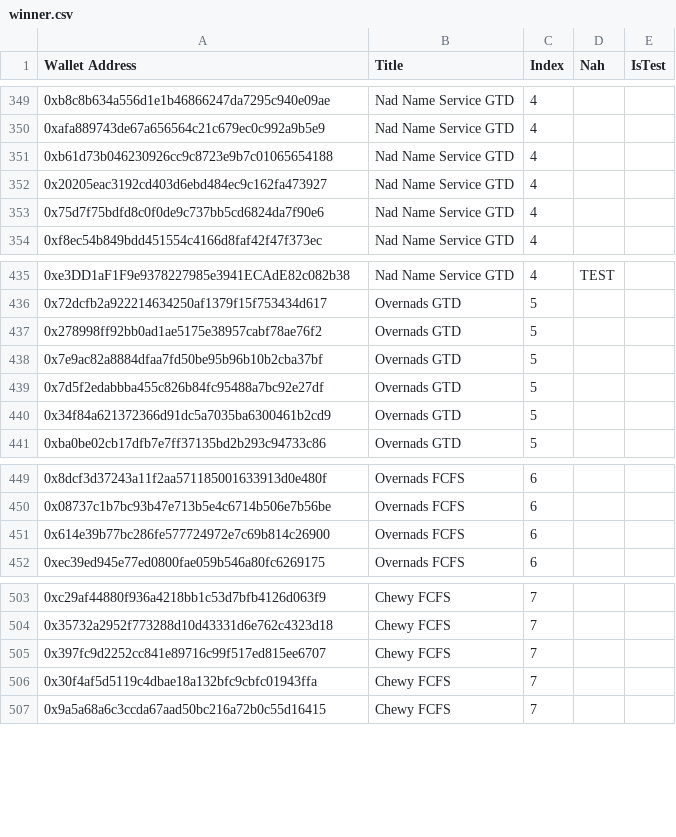
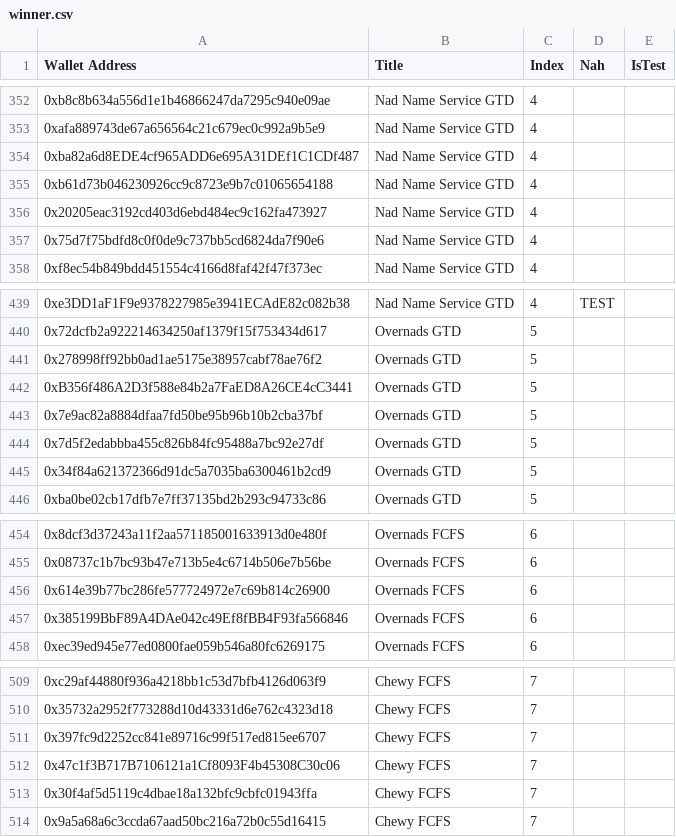
Before and after one commit to starci-lab/llammao-be, a CSV file: datasets/winner.csv, drawn as a sheet; only a part is shown, gaps mark what is left out; the diff covers the shown part only.

```diff
--- a/datasets/winner.csv
+++ b/datasets/winner.csv
@@ -350,2 +353,3 @@ Wallet Address,Title,Index,Nah,IsTest
 0xafa889743de67a656564c21c679ec0c992a9b5e9,Nad Name Service GTD,4,,
+0xba82a6d8EDE4cf965ADD6e695A31DEf1C1CDf487,Nad Name Service GTD,4,,
 0xb61d73b046230926cc9c8723e9b7c01065654188,Nad Name Service GTD,4,,
@@ -437,2 +441,3 @@ Wallet Address,Title,Index,Nah,IsTest
 0x278998ff92bb0ad1ae5175e38957cabf78ae76f2,Overnads GTD,5,,
+0xB356f486A2D3f588e84b2a7FaED8A26CE4cC3441,Overnads GTD,5,,
 0x7e9ac82a8884dfaa7fd50be95b96b10b2cba37bf,Overnads GTD,5,,
@@ -451,2 +456,3 @@ Wallet Address,Title,Index,Nah,IsTest
 0x614e39b77bc286fe577724972e7c69b814c26900,Overnads FCFS,6,,
+0x385199BbF89A4DAe042c49Ef8fBB4F93fa566846,Overnads FCFS,6,,
 0xec39ed945e77ed0800fae059b546a80fc6269175,Overnads FCFS,6,,
@@ -505,2 +511,3 @@ Wallet Address,Title,Index,Nah,IsTest
 0x397fc9d2252cc841e89716c99f517ed815ee6707,Chewy FCFS,7,,
+0x47c1f3B717B7106121a1Cf8093F4b45308C30c06,Chewy FCFS,7,,
 0x30f4af5d5119c4dbae18a132bfc9cbfc01943ffa,Chewy FCFS,7,,
```
Also changed, not shown: 8 added rows elsewhere in this file, datasets/awakening.csv.
